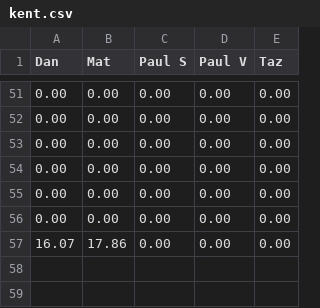
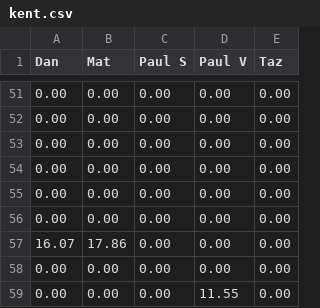
Before and after one commit to matbroughty/fffc, a CSV file: data/kent.csv, drawn as a sheet; only a part is shown, gaps mark what is left out.

```diff
--- a/data/kent.csv
+++ b/data/kent.csv
@@ -57 +57,3 @@ Dan, Mat, Paul S, Paul V, Taz
 16.07,17.86,0.00,0.00,0.00
+0.00,0.00,0.00,0.00,0.00
+0.00,0.00,0.00,11.55,0.00
```
Also changed, not shown: data/hpd.csv, data/killer.csv, 3 other files.
